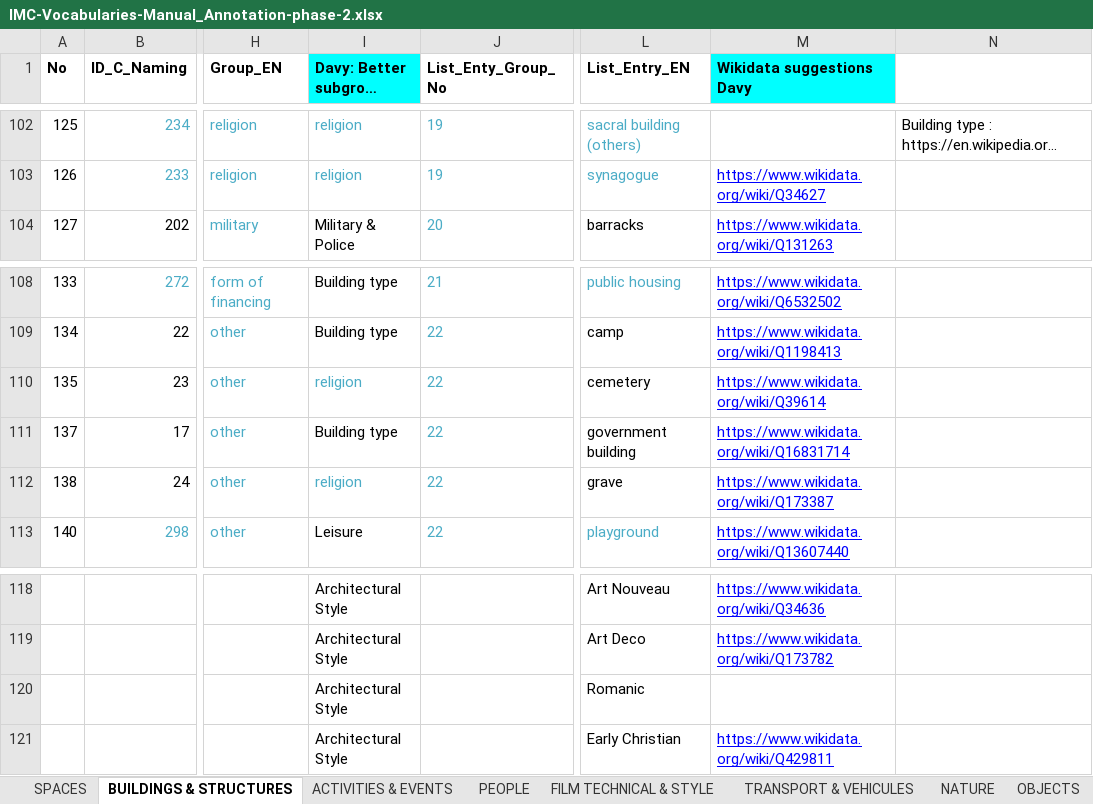
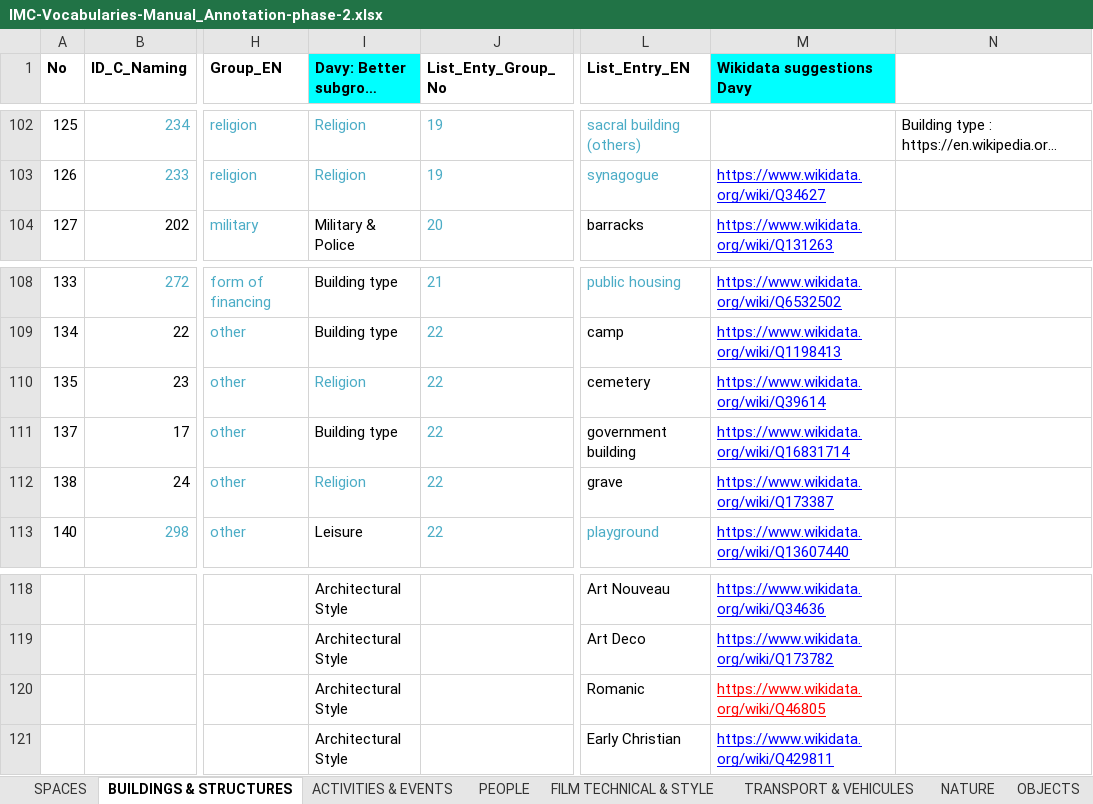
Before and after one commit to mdantonio-c/imediacities, an Excel workbook: scripts/convert-vocabulary/IMC-Vocabularies-Manual_Annotation-phase-2.xlsx, sheet BUILDINGS & STRUCTURES, drawn as a sheet; only a part is shown, gaps mark what is left out; long unchanged cells end in …; values as stored, in another font and other column widths than the file's, no borders; charts and pictures and conditional formats not drawn; the diff covers the shown part only; the diff names each change by its address in the sheet, - before the commit and + after, or states it on an @@ line.

```diff
--- a/scripts/convert-vocabulary/IMC-Vocabularies-Manual_Annotation-phase-2.xlsx (sheet BUILDINGS & STRUCTURES)
+++ b/scripts/convert-vocabulary/IMC-Vocabularies-Manual_Annotation-phase-2.xlsx (sheet BUILDINGS & STRUCTURES)
-I102:I103 (Davy: Better subgroup suggestion): religion
+I102:I103 (Davy: Better subgroup suggestion): Religion
-I110 (Davy: Better subgroup suggestion): religion
+I110 (Davy: Better subgroup suggestion): Religion
-I112 (Davy: Better subgroup suggestion): religion
+I112 (Davy: Better subgroup suggestion): Religion
-M120 (Wikidata suggestions Davy): (empty)
+M120 (Wikidata suggestions Davy): https://www.wikidata.org/wiki/Q46805
```
Also changed, not shown: 20 edited cells elsewhere in this sheet, sheet SPACES, 3 other files.
